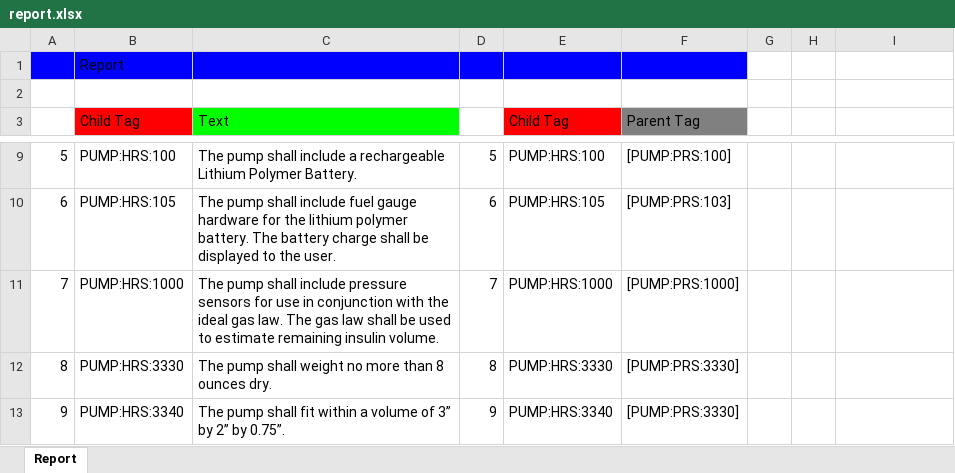
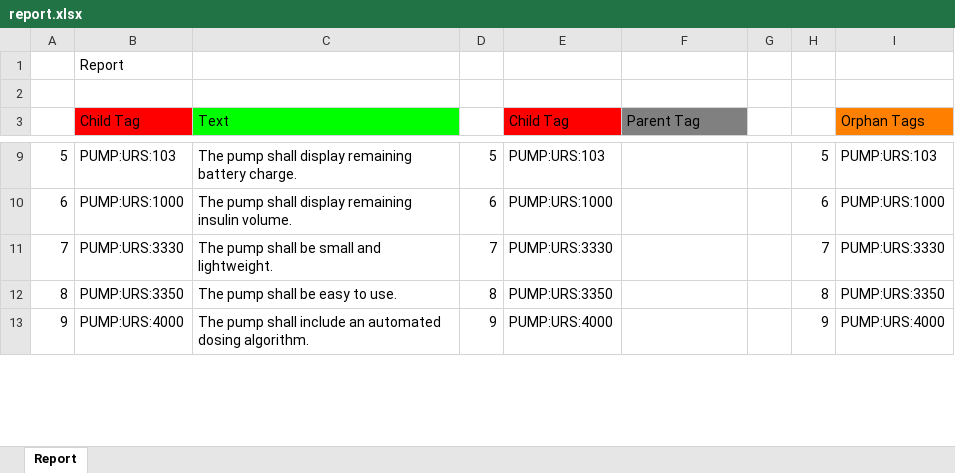
Before and after one commit to JanWilliamHaug/TARGEST.Windows.Final-1.4, an Excel workbook: report.xlsx, sheet Report, drawn as a sheet; only a part is shown, gaps mark what is left out; values as stored, in another font and other column widths than the file's, no borders; the diff covers the shown part only; the diff names each change by its address in the sheet, - before the commit and + after, or states it on an @@ line.

```diff
--- a/report.xlsx (sheet Report)
+++ b/report.xlsx (sheet Report)
-A1:F1 fill: #0000FF
+A1:F1 fill: none
-I3: (empty)
+I3: Orphan Tags
-I3 fill: none
+I3 fill: #FF8000
-B9 (Child Tag): PUMP:HRS:100
+B9 (Child Tag): PUMP:URS:103
-C9 (Text): …pump shall include a rechargeable Lithium Polymer Battery.
+C9 (Text): …pump shall display remaining battery charge.
-E9 (Child Tag): PUMP:HRS:100
+E9 (Child Tag): PUMP:URS:103
-F9 (Parent Tag): [PUMP:PRS:100]
+F9 (Parent Tag): (empty)
-H9: (empty)
+H9: 5
-I9 (Orphan Tags): (empty)
+I9 (Orphan Tags): PUMP:URS:103
-B10 (Child Tag): PUMP:HRS:105
+B10 (Child Tag): PUMP:URS:1000
-C10 (Text): …pump shall include fuel gauge hardware for the lithium polymer battery. The battery charge shall be displayed to the user.
+C10 (Text): …pump shall display remaining insulin volume.
-E10 (Child Tag): PUMP:HRS:105
+E10 (Child Tag): PUMP:URS:1000
-F10 (Parent Tag): [PUMP:PRS:103]
+F10 (Parent Tag): (empty)
-H10: (empty)
+H10: 6
-I10 (Orphan Tags): (empty)
+I10 (Orphan Tags): PUMP:URS:1000
-B11 (Child Tag): PUMP:HRS:1000
+B11 (Child Tag): PUMP:URS:3330
-C11 (Text): …pump shall include pressure sensors for use in conjunction with the ideal gas law. The gas law shall be used to estimate remaining insulin volume.
+C11 (Text): …pump shall be small and lightweight.
-E11 (Child Tag): PUMP:HRS:1000
+E11 (Child Tag): PUMP:URS:3330
-F11 (Parent Tag): [PUMP:PRS:1000]
+F11 (Parent Tag): (empty)
-H11: (empty)
+H11: 7
-I11 (Orphan Tags): (empty)
+I11 (Orphan Tags): PUMP:URS:3330
-B12 (Child Tag): PUMP:HRS:3330
+B12 (Child Tag): PUMP:URS:3350
-C12 (Text): The pump shall weight no more than 8 ounces dry.
+C12 (Text): The pump shall be easy to use.
-E12 (Child Tag): PUMP:HRS:3330
+E12 (Child Tag): PUMP:URS:3350
-F12:F13 (Parent Tag): [PUMP:PRS:3330]
+F12:F13 (Parent Tag): (empty)
-H12: (empty)
+H12: 8
-I12 (Orphan Tags): (empty)
+I12 (Orphan Tags): PUMP:URS:3350
-B13 (Child Tag): PUMP:HRS:3340
+B13 (Child Tag): PUMP:URS:4000
-C13 (Text): …pump shall fit within a volume of 3” by 2” by 0.75”.
+C13 (Text): …pump shall include an automated dosing algorithm.
-E13 (Child Tag): PUMP:HRS:3340
+E13 (Child Tag): PUMP:URS:4000
-H13: (empty)
+H13: 9
-I13 (Orphan Tags): (empty)
+I13 (Orphan Tags): PUMP:URS:4000
```
Also changed, not shown: 460 edited cells elsewhere in this sheet, 4 other files.
